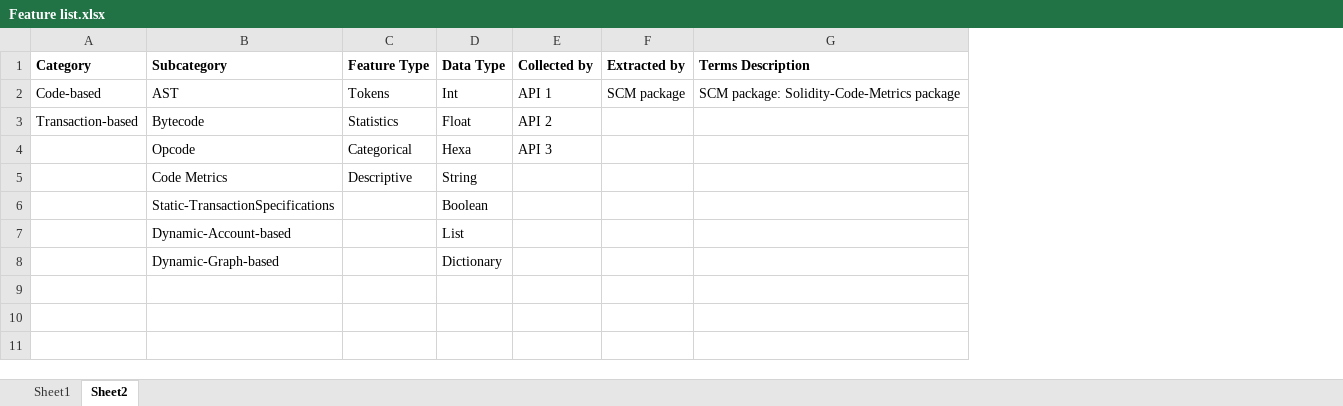
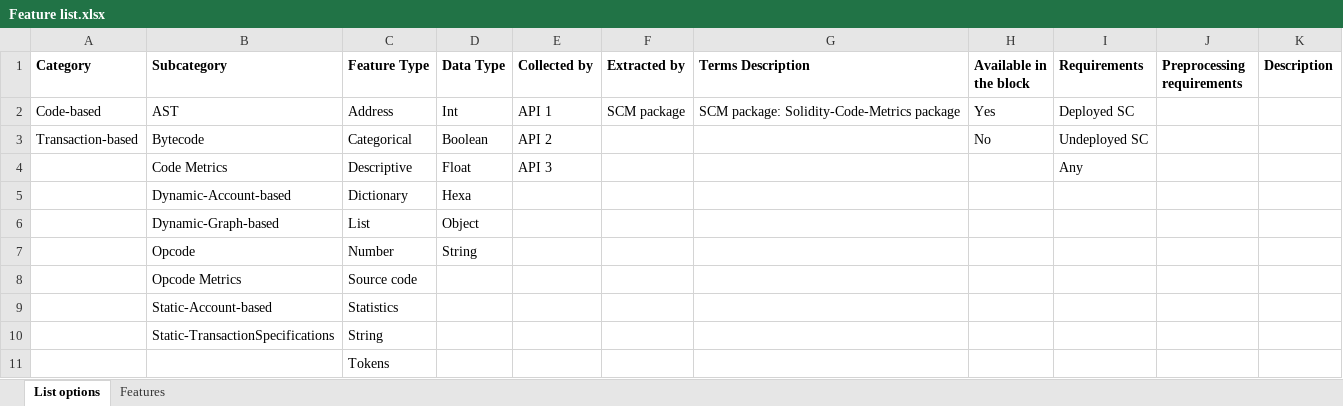
Before and after one commit to DIVE4Data/DIVE, an Excel workbook: Scripts/Feature list.xlsx, sheet List options, drawn as a sheet; values as stored, in another font and other column widths than the file's, no borders; removed rows and columns are numbered as before the commit, all else as after; the diff names each change by its address in the sheet, - before the commit and + after, or states it on an @@ line.

```diff
--- a/Scripts/Feature list.xlsx (sheet List options)
+++ b/Scripts/Feature list.xlsx (sheet List options)
-sheet tab: Sheet1
+sheet tab: Features
-sheet tab: Sheet2
+sheet tab: List options
@@ sheet tab order changed: List options | Features @@
+column H (Available in the block), rows 2-3: Yes | No
+column I (Requirements), rows 2-4: Deployed SC | Undeployed SC | Any
+column J (Preprocessing requirements), empty
+column K (Description), empty
-C2 (Feature Type): Tokens
+C2 (Feature Type): Address
-C3 (Feature Type): Statistics
+C3 (Feature Type): Categorical
-D3 (Data Type): Float
+D3 (Data Type): Boolean
-row 4:  | Opcode | Categorical | Hexa | API 3
-D4 (Data Type): String
+D4 (Data Type): Float
-E4 (Collected by): (empty)
+E4 (Collected by): API 3
-row 6:  | Static-TransactionSpecifications |  | Boolean
-C5 (Feature Type): (empty)
+C5 (Feature Type): Dictionary
-D5 (Data Type): List
+D5 (Data Type): Hexa
-C6 (Feature Type): (empty)
+C6 (Feature Type): List
-D6 (Data Type): Dictionary
+D6 (Data Type): Object
+row 7:  | Opcode | Number | String
+row 8:  | Opcode Metrics | Source code
+row 9:  | Static-Account-based | Statistics
+row 10:  | Static-TransactionSpecifications | String
+row 11:  |  | Tokens
```
Also changed, not shown: sheet Features.
